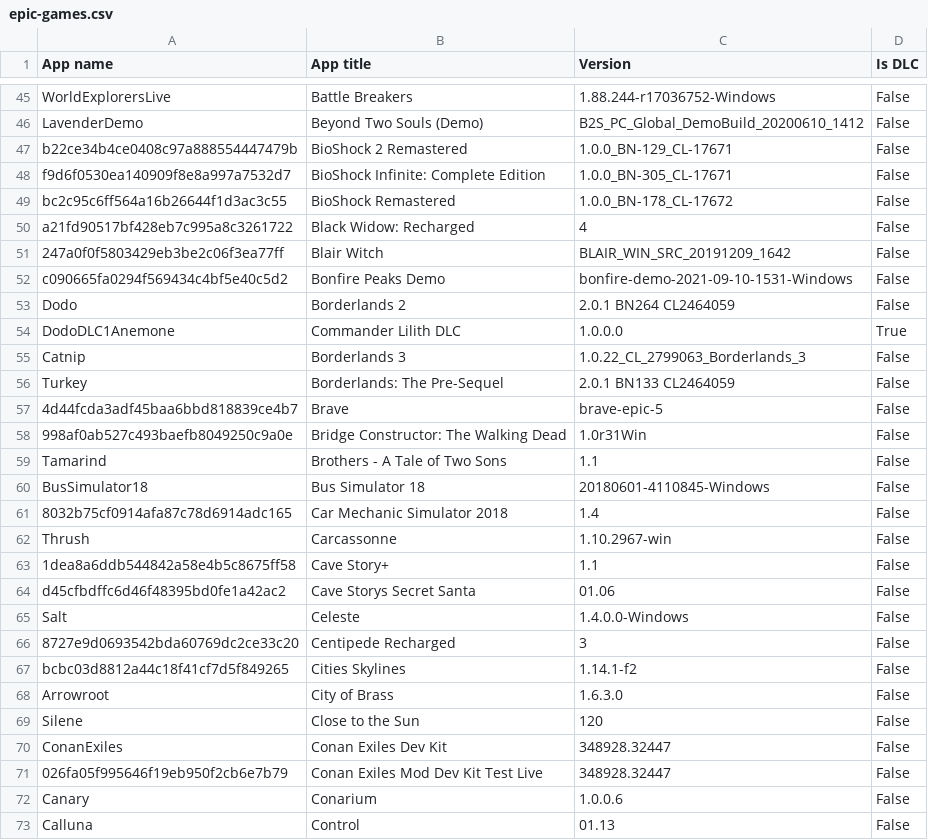
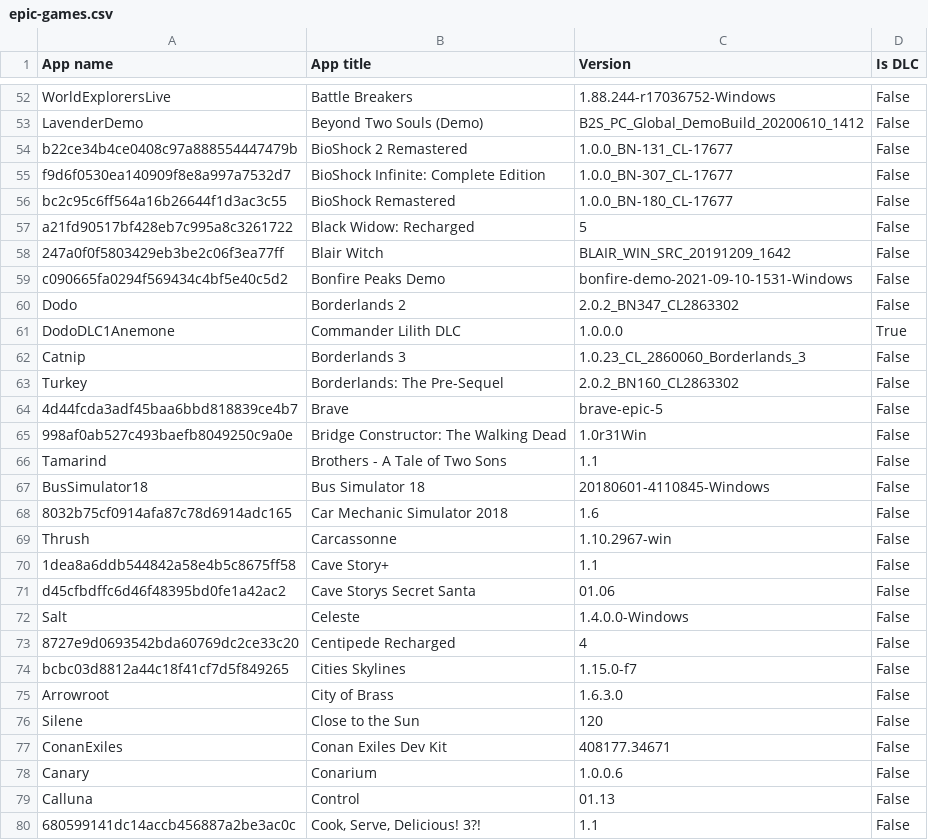
Before and after one commit to Darthagnon/my-epic-games, a CSV file: epic-games.csv, drawn as a sheet; only a part is shown, gaps mark what is left out; the diff covers the shown part only.

```diff
--- a/epic-games.csv
+++ b/epic-games.csv
@@ -46,12 +53,12 @@ WorldExplorersLive,Battle Breakers,1.88.244-r17036752-Windows,False
 LavenderDemo,Beyond Two Souls (Demo),B2S_PC_Global_DemoBuild_20200610_1412,False
-b22ce34b4ce0408c97a888554447479b,BioShock 2 Remastered,1.0.0_BN-129_CL-17671,False
-f9d6f0530ea140909f8e8a997a7532d7,BioShock Infinite: Complete Edition,1.0.0_BN-305_CL-17671,False
-bc2c95c6ff564a16b26644f1d3ac3c55,BioShock Remastered,1.0.0_BN-178_CL-17672,False
-a21fd90517bf428eb7c995a8c3261722,Black Widow: Recharged,4,False
+b22ce34b4ce0408c97a888554447479b,BioShock 2 Remastered,1.0.0_BN-131_CL-17677,False
+f9d6f0530ea140909f8e8a997a7532d7,BioShock Infinite: Complete Edition,1.0.0_BN-307_CL-17677,False
+bc2c95c6ff564a16b26644f1d3ac3c55,BioShock Remastered,1.0.0_BN-180_CL-17677,False
+a21fd90517bf428eb7c995a8c3261722,Black Widow: Recharged,5,False
 247a0f0f5803429eb3be2c06f3ea77ff,Blair Witch,BLAIR_WIN_SRC_20191209_1642,False
 c090665fa0294f569434c4bf5e40c5d2,Bonfire Peaks Demo,bonfire-demo-2021-09-10-1531-Windows,False
-Dodo,Borderlands 2,2.0.1 BN264 CL2464059,False
+Dodo,Borderlands 2,2.0.2_BN347_CL2863302,False
 DodoDLC1Anemone,Commander Lilith DLC,1.0.0.0,True
-Catnip,Borderlands 3,1.0.22_CL_2799063_Borderlands_3,False
-Turkey,Borderlands: The Pre-Sequel,2.0.1 BN133 CL2464059,False
+Catnip,Borderlands 3,1.0.23_CL_2860060_Borderlands_3,False
+Turkey,Borderlands: The Pre-Sequel,2.0.2_BN160_CL2863302,False
 4d44fcda3adf45baa6bbd818839ce4b7,Brave,brave-epic-5,False
@@ -60,3 +67,3 @@ Tamarind,Brothers - A Tale of Two Sons,1.1,False
 BusSimulator18,Bus Simulator 18,20180601-4110845-Windows,False
-8032b75cf0914afa87c78d6914adc165,Car Mechanic Simulator 2018,1.4,False
+8032b75cf0914afa87c78d6914adc165,Car Mechanic Simulator 2018,1.6,False
 Thrush,Carcassonne,1.10.2967-win,False
@@ -65,9 +72,9 @@ d45cfbdffc6d46f48395bd0fe1a42ac2,Cave Storys Secret Santa,01.06,False
 Salt,Celeste,1.4.0.0-Windows,False
-8727e9d0693542bda60769dc2ce33c20,Centipede Recharged,3,False
-bcbc03d8812a44c18f41cf7d5f849265,Cities Skylines,1.14.1-f2,False
+8727e9d0693542bda60769dc2ce33c20,Centipede Recharged,4,False
+bcbc03d8812a44c18f41cf7d5f849265,Cities Skylines,1.15.0-f7,False
 Arrowroot,City of Brass,1.6.3.0,False
 Silene,Close to the Sun,120,False
-ConanExiles,Conan Exiles Dev Kit,348928.32447,False
-026fa05f995646f19eb950f2cb6e7b79,Conan Exiles Mod Dev Kit Test Live,348928.32447,False
+ConanExiles,Conan Exiles Dev Kit,408177.34671,False
 Canary,Conarium,1.0.0.6,False
 Calluna,Control,01.13,False
+680599141dc14accb456887a2be3ac0c,"Cook, Serve, Delicious! 3?!",1.1,False
```
Also changed, not shown: 27 added rows and 59 edited cells elsewhere in this file.
